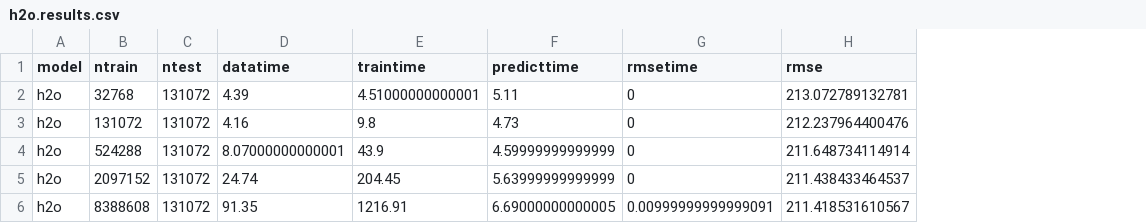
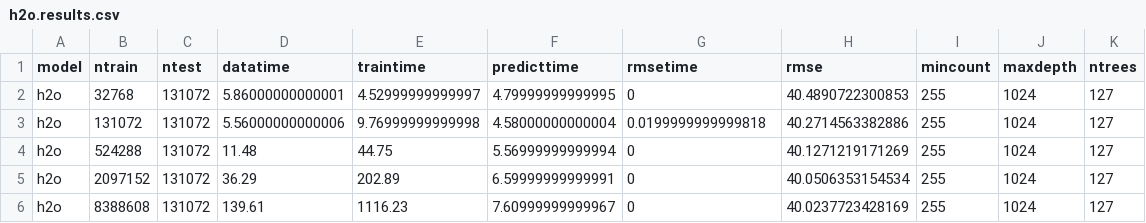
Before and after one commit to wahpenayo/taigabench, a CSV file: output/l2/ontime/h2o.results.csv, drawn as a sheet; the diff names each change by its address in the sheet, - before the commit and + after, or states it on an @@ line.

```diff
--- a/output/l2/ontime/h2o.results.csv
+++ b/output/l2/ontime/h2o.results.csv
+column I (mincount), rows 2-6: all 255
+column J (maxdepth), rows 2-6: all 1024
+column K (ntrees), rows 2-6: all 127
-D2 (datatime): 4.39
+D2 (datatime): 5.86000000000001
-E2 (traintime): 4.51000000000001
+E2 (traintime): 4.52999999999997
-F2 (predicttime): 5.11
+F2 (predicttime): 4.79999999999995
-H2 (rmse): 213.072789132781
+H2 (rmse): 40.4890722300853
-D3 (datatime): 4.16
+D3 (datatime): 5.56000000000006
-E3 (traintime): 9.8
+E3 (traintime): 9.76999999999998
-F3 (predicttime): 4.73
+F3 (predicttime): 4.58000000000004
-G3 (rmsetime): 0
+G3 (rmsetime): 0.0199999999999818
-H3 (rmse): 212.237964400476
+H3 (rmse): 40.2714563382886
-D4 (datatime): 8.07000000000001
+D4 (datatime): 11.48
-E4 (traintime): 43.9
+E4 (traintime): 44.75
-F4 (predicttime): 4.59999999999999
+F4 (predicttime): 5.56999999999994
-H4 (rmse): 211.648734114914
+H4 (rmse): 40.1271219171269
-D5 (datatime): 24.74
+D5 (datatime): 36.29
-E5 (traintime): 204.45
+E5 (traintime): 202.89
-F5 (predicttime): 5.63999999999999
+F5 (predicttime): 6.59999999999991
-H5 (rmse): 211.438433464537
+H5 (rmse): 40.0506353154534
-D6 (datatime): 91.35
+D6 (datatime): 139.61
-E6 (traintime): 1216.91
+E6 (traintime): 1116.23
-F6 (predicttime): 6.69000000000005
+F6 (predicttime): 7.60999999999967
-G6 (rmsetime): 0.00999999999999091
+G6 (rmsetime): 0
-H6 (rmse): 211.418531610567
+H6 (rmse): 40.0237723428169
```
Also changed, not shown: output/l2/ontime/randomForest.results.csv, output/l2/ontime/scikit-learn.results.csv, 5 other files.
